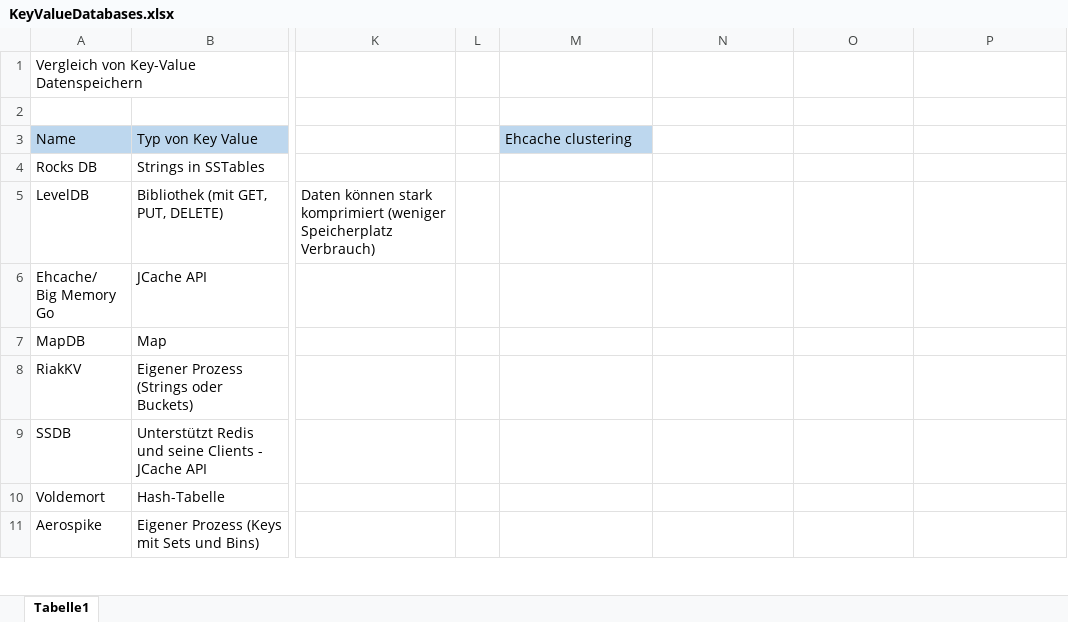
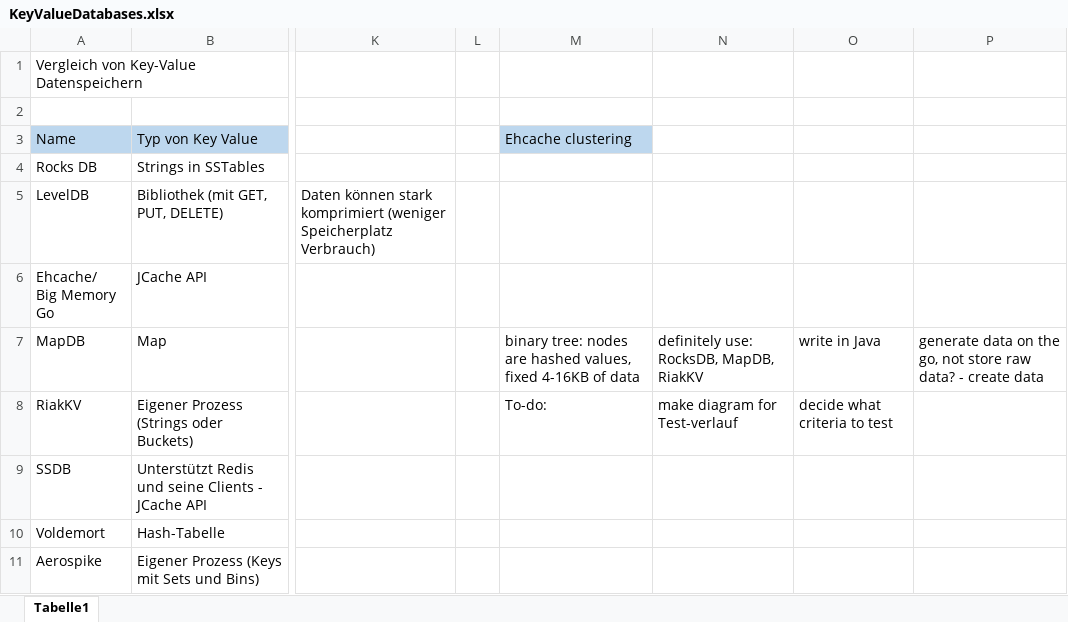
Before and after one commit to CheesusII/Key-Value-Datenspeichern-FP-2021, an Excel workbook: KeyValueDatabases.xlsx, sheet Tabelle1, drawn as a sheet; only a part is shown, gaps mark what is left out; values as stored, in another font and other column widths than the file's, no borders; charts and pictures not drawn; the diff names each change by its address in the sheet, - before the commit and + after, or states it on an @@ line.

Commit message:
Updated database list

```diff
--- a/KeyValueDatabases.xlsx (sheet Tabelle1)
+++ b/KeyValueDatabases.xlsx (sheet Tabelle1)
-M7 (Ehcache clustering): (empty)
+M7 (Ehcache clustering): binary tree: nodes are hashed values, fixed 4-16KB of data
-N7: (empty)
+N7: definitely use: RocksDB, MapDB, RiakKV
-O7: (empty)
+O7: write in Java
-P7: (empty)
+P7: generate data on the go, not store raw data? - create data
-M8 (Ehcache clustering): (empty)
+M8 (Ehcache clustering): To-do:
-N8: (empty)
+N8: make diagram for Test-verlauf
-O8: (empty)
+O8: decide what criteria to test
```
